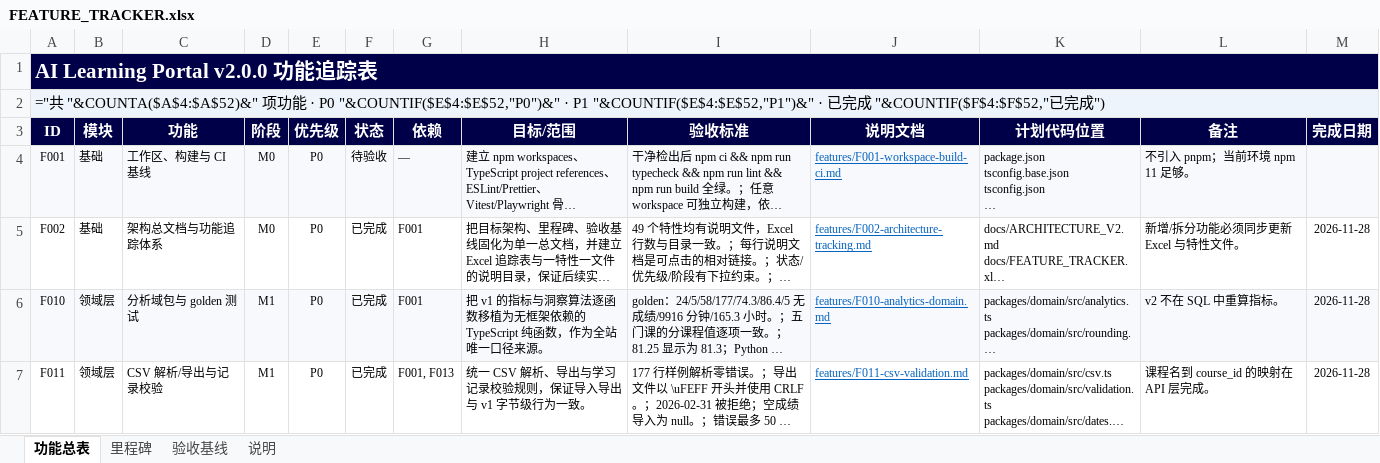
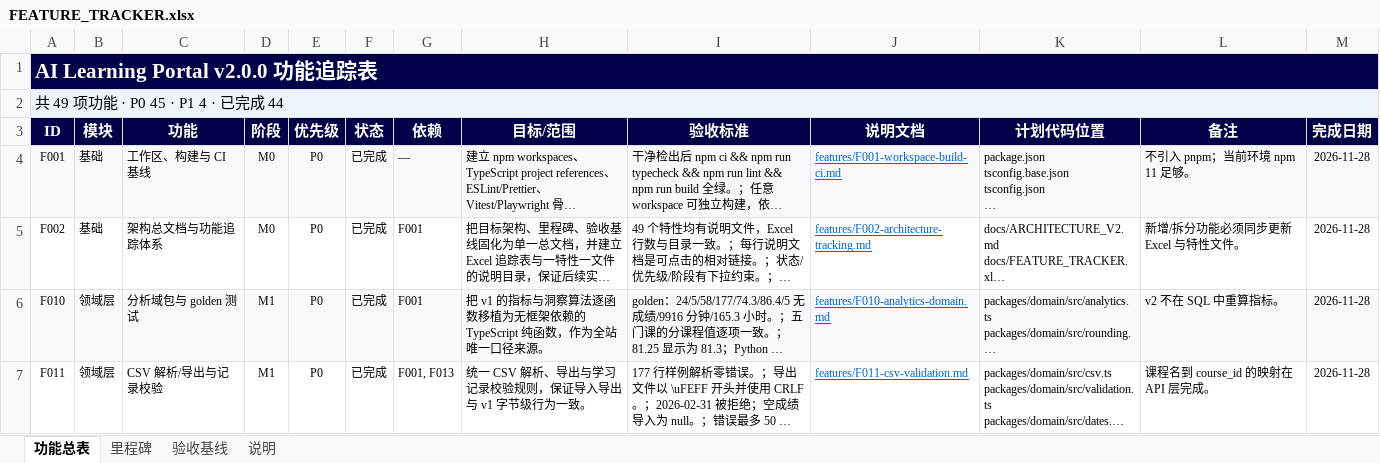
Before and after one commit to shinvdu/ai-learning-portal, an Excel workbook: docs/FEATURE_TRACKER.xlsx, sheet 功能总表, drawn as a sheet; only a part is shown; long unchanged cells end in …; values as stored, in another font and other column widths than the file's, no borders; formulas without a stored value are shown as written; charts and pictures and conditional formats not drawn; the diff names each change by its address in the sheet, - before the commit and + after, or states it on an @@ line.

```diff
--- a/docs/FEATURE_TRACKER.xlsx (sheet 功能总表)
+++ b/docs/FEATURE_TRACKER.xlsx (sheet 功能总表)
-B1:M1 fill: none
+B1:M1 fill: #000048
-A2 (ID): ="共 "&COUNTA($A$4:$A$52)&" 项功能 · P0 "&COUNTIF($E$4:$E$52,"P0")&" · P1 "&COUNTIF($E$4:$E$52,"P1")&" · 已完成 "&COUNTIF($F$4:$F$52,"已完成")
+A2 (ID): 共 49 项功能 · P0 45 · P1 4 · 已完成 44
-B2:M2 fill: none
+B2:M2 fill: #EEF4FB
-F4 (状态): 待验收
+F4 (状态): 已完成
-M4 (完成日期): (empty)
+M4 (完成日期): 2026-11-28
```
Also changed, not shown: sheet 里程碑, sheet 验收基线, sheet 说明, charts or pictures, 1 other file.
